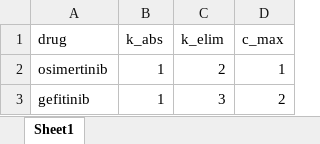
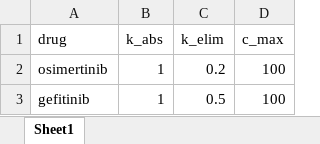
Before and after one commit to eshanking/fears_md, an Excel workbook: fears_md/data/pharmacokinetics_library.xlsx, sheet Sheet1, drawn as a sheet; values as stored, in another font and other column widths than the file's, no borders; the diff names each change by its address in the sheet, - before the commit and + after, or states it on an @@ line.

```diff
--- a/fears_md/data/pharmacokinetics_library.xlsx (sheet Sheet1)
+++ b/fears_md/data/pharmacokinetics_library.xlsx (sheet Sheet1)
-C2 (k_elim): 2
+C2 (k_elim): 0.2
-D2 (c_max): 1
+D2 (c_max): 100
-C3 (k_elim): 3
+C3 (k_elim): 0.5
-D3 (c_max): 2
+D3 (c_max): 100
```
Also changed, not shown: fears_md/data/pharmacodynamics_library.xlsx, 6 other files.
